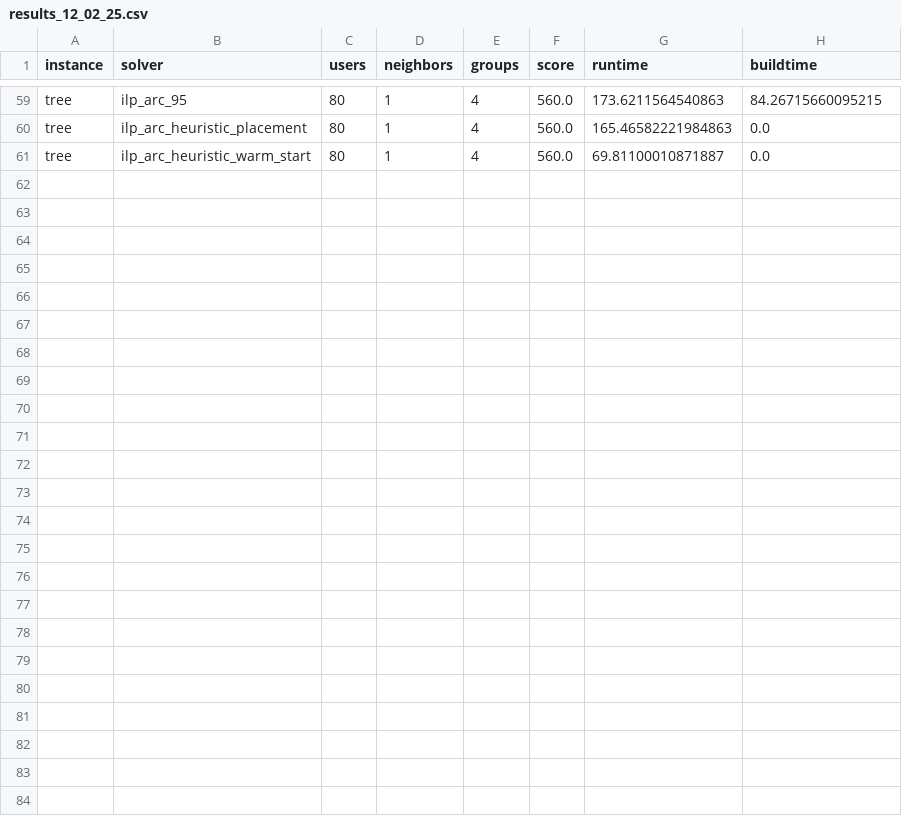
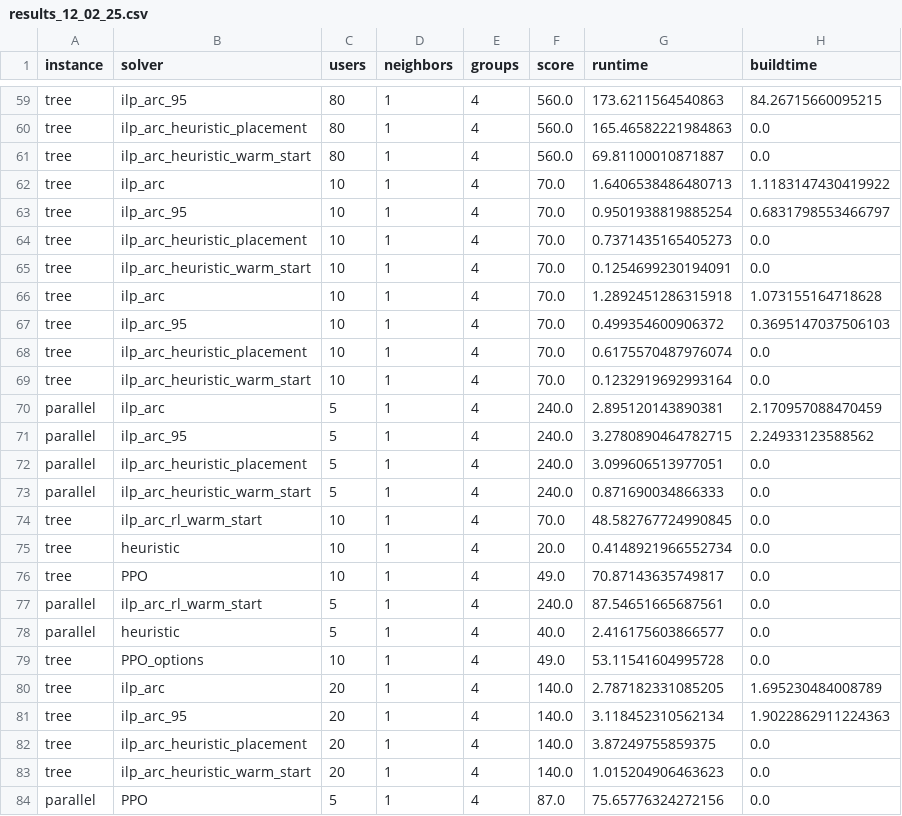
Before and after one commit to OrsoF/mec-placement-benchmarks, a CSV file: results_12_02_25.csv, drawn as a sheet; only a part is shown, gaps mark what is left out.

Commit message:
Update

```diff
--- a/results_12_02_25.csv
+++ b/results_12_02_25.csv
@@ -61 +61,24 @@ tree,ilp_arc_heuristic_placement,80,1,4,560.0,165.46582221984863,0.0
 tree,ilp_arc_heuristic_warm_start,80,1,4,560.0,69.81100010871887,0.0
+tree,ilp_arc,10,1,4,70.0,1.6406538486480713,1.1183147430419922
+tree,ilp_arc_95,10,1,4,70.0,0.9501938819885254,0.6831798553466797
+tree,ilp_arc_heuristic_placement,10,1,4,70.0,0.7371435165405273,0.0
+tree,ilp_arc_heuristic_warm_start,10,1,4,70.0,0.1254699230194091,0.0
+tree,ilp_arc,10,1,4,70.0,1.2892451286315918,1.073155164718628
+tree,ilp_arc_95,10,1,4,70.0,0.499354600906372,0.3695147037506103
+tree,ilp_arc_heuristic_placement,10,1,4,70.0,0.6175570487976074,0.0
+tree,ilp_arc_heuristic_warm_start,10,1,4,70.0,0.1232919692993164,0.0
+parallel,ilp_arc,5,1,4,240.0,2.895120143890381,2.170957088470459
+parallel,ilp_arc_95,5,1,4,240.0,3.2780890464782715,2.24933123588562
+parallel,ilp_arc_heuristic_placement,5,1,4,240.0,3.099606513977051,0.0
+parallel,ilp_arc_heuristic_warm_start,5,1,4,240.0,0.871690034866333,0.0
+tree,ilp_arc_rl_warm_start,10,1,4,70.0,48.582767724990845,0.0
+tree,heuristic,10,1,4,20.0,0.4148921966552734,0.0
+tree,PPO,10,1,4,49.0,70.87143635749817,0.0
+parallel,ilp_arc_rl_warm_start,5,1,4,240.0,87.54651665687561,0.0
+parallel,heuristic,5,1,4,40.0,2.416175603866577,0.0
+tree,PPO_options,10,1,4,49.0,53.11541604995728,0.0
+tree,ilp_arc,20,1,4,140.0,2.787182331085205,1.695230484008789
+tree,ilp_arc_95,20,1,4,140.0,3.118452310562134,1.9022862911224363
+tree,ilp_arc_heuristic_placement,20,1,4,140.0,3.87249755859375,0.0
+tree,ilp_arc_heuristic_warm_start,20,1,4,140.0,1.015204906463623,0.0
+parallel,PPO,5,1,4,87.0,75.65776324272156,0.0
```
